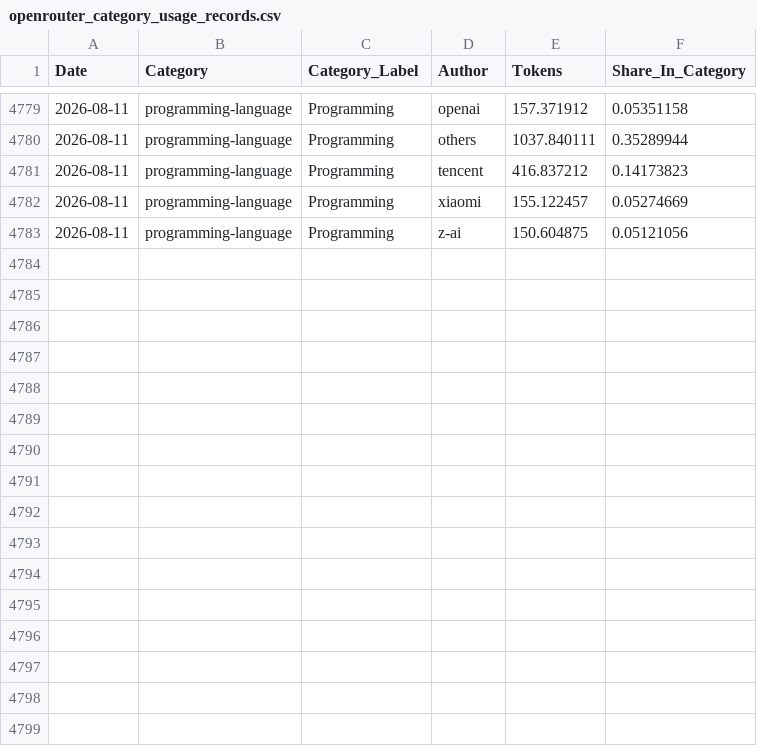
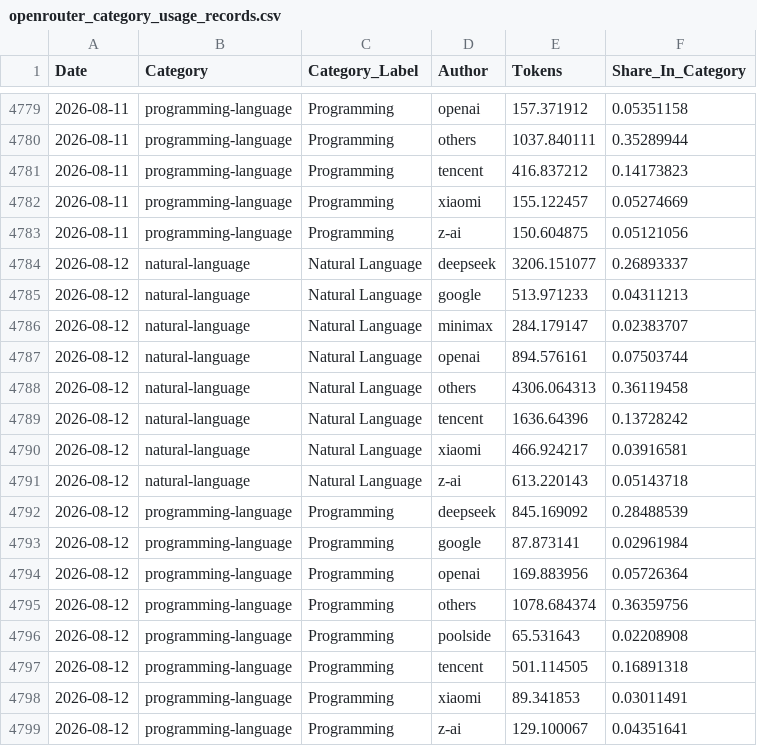
Before and after one commit to Kenneth-Top/workflows-, a CSV file: openrouter_category_usage_records.csv, drawn as a sheet; only a part is shown, gaps mark what is left out; the diff names each change by its address in the sheet, - before the commit and + after, or states it on an @@ line.

```diff
--- a/openrouter_category_usage_records.csv
+++ b/openrouter_category_usage_records.csv
+row 4784: 2026-08-12 | natural-language | Natural Language | deepseek | 3206.151077 | 0.26893337
+row 4785: 2026-08-12 | natural-language | Natural Language | google | 513.971233 | 0.04311213
+row 4786: 2026-08-12 | natural-language | Natural Language | minimax | 284.179147 | 0.02383707
+row 4787: 2026-08-12 | natural-language | Natural Language | openai | 894.576161 | 0.07503744
+row 4788: 2026-08-12 | natural-language | Natural Language | others | 4306.064313 | 0.36119458
+row 4789: 2026-08-12 | natural-language | Natural Language | tencent | 1636.64396 | 0.13728242
+row 4790: 2026-08-12 | natural-language | Natural Language | xiaomi | 466.924217 | 0.03916581
+row 4791: 2026-08-12 | natural-language | Natural Language | z-ai | 613.220143 | 0.05143718
+row 4792: 2026-08-12 | programming-language | Programming | deepseek | 845.169092 | 0.28488539
+row 4793: 2026-08-12 | programming-language | Programming | google | 87.873141 | 0.02961984
+row 4794: 2026-08-12 | programming-language | Programming | openai | 169.883956 | 0.05726364
+row 4795: 2026-08-12 | programming-language | Programming | others | 1078.684374 | 0.36359756
+row 4796: 2026-08-12 | programming-language | Programming | poolside | 65.531643 | 0.02208908
+row 4797: 2026-08-12 | programming-language | Programming | tencent | 501.114505 | 0.16891318
+row 4798: 2026-08-12 | programming-language | Programming | xiaomi | 89.341853 | 0.03011491
+row 4799: 2026-08-12 | programming-language | Programming | z-ai | 129.100067 | 0.04351641
```
Also changed, not shown: openrouter_apps_records.csv, openrouter_market_share_records.csv, 3 other files.
